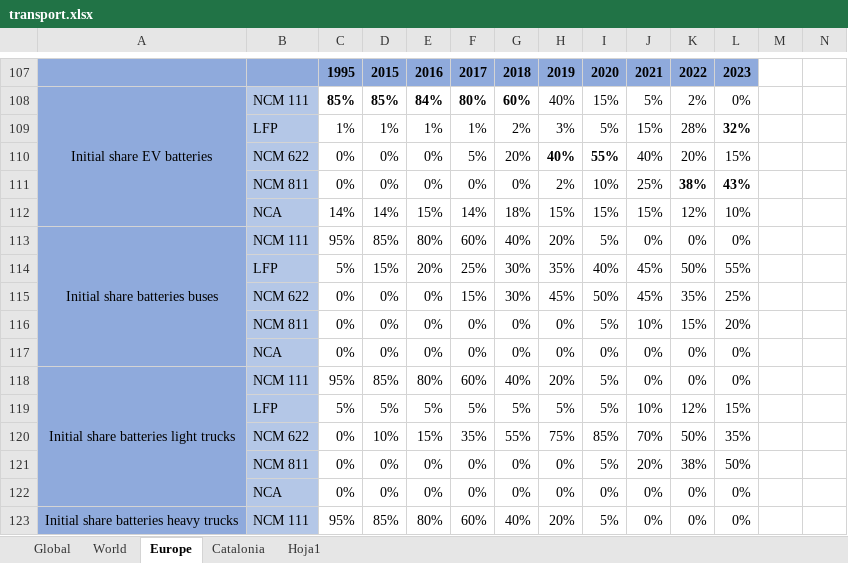
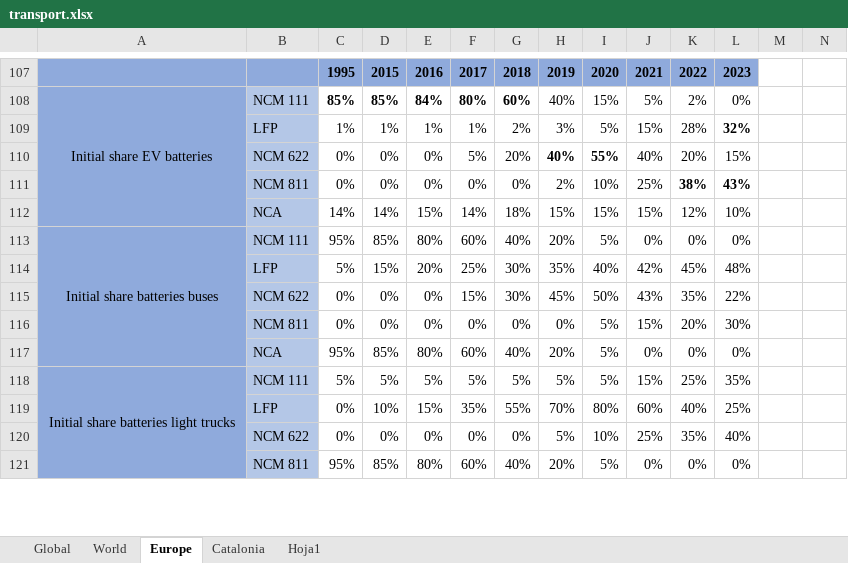
Before and after one commit to Earth-and-Energy-Systems-Lab/pymedeas2, an Excel workbook: models/49sectors_exiobase/transport.xlsx, sheet Europe, drawn as a sheet; only a part is shown, gaps mark what is left out; values as stored, in another font and other column widths than the file's, no borders; removed rows and columns are numbered as before the commit, all else as after; rows hold the shown columns only; the diff covers the shown part only; the diff names each change by its address in the sheet, - before the commit and + after, or states it on an @@ line.

```diff
--- a/models/49sectors_exiobase/transport.xlsx (sheet Europe)
+++ b/models/49sectors_exiobase/transport.xlsx (sheet Europe)
-A113:A117 merged
+A113:A117 merged
-J114: 45%
+J114: 42%
-K114: 50%
+K114: 45%
-L114: 55%
+L114: 48%
-J115: 45%
+J115: 43%
-L115: 25%
+L115: 22%
-J116: 10%
+J116: 15%
-K116: 15%
+K116: 20%
-L116: 20%
+L116: 30%
-row 117:  | NCA | 0% | 0% | 0% | 0% | 0% | 0% | 0% | 0% | 0% | 0%
-A117: Initial share batteries light trucks
+A117: (empty)
-A118:A122 merged
-B117: NCM 111
+B117: NCA
-A118: (empty)
+A118: Initial share batteries light trucks
+A118:A122 merged
-B118: LFP
+B118: NCM 111
-J118: 10%
+J118: 15%
-K118: 12%
+K118: 25%
-L118: 15%
+L118: 35%
-row 120:  | NCM 622 | 0% | 10% | 15% | 35% | 55% | 75% | 85% | 70% | 50% | 35%
-row 121:  | NCM 811 | 0% | 0% | 0% | 0% | 0% | 0% | 5% | 20% | 38% | 50%
-row 122:  | NCA | 0% | 0% | 0% | 0% | 0% | 0% | 0% | 0% | 0% | 0%
+row 119:  | LFP | 0% | 10% | 15% | 35% | 55% | 70% | 80% | 60% | 40% | 25%
+row 120:  | NCM 622 | 0% | 0% | 0% | 0% | 0% | 5% | 10% | 25% | 35% | 40%
-A121: Initial share batteries heavy trucks
+A121: (empty)
-A123:A127 merged
-B121: NCM 111
+B121: NCM 811
```
Also changed, not shown: 2 added rows and 5 edited cells elsewhere in this sheet, scenarios/49sectors_exiobase/scen_eu.xlsx, 55 other files.
